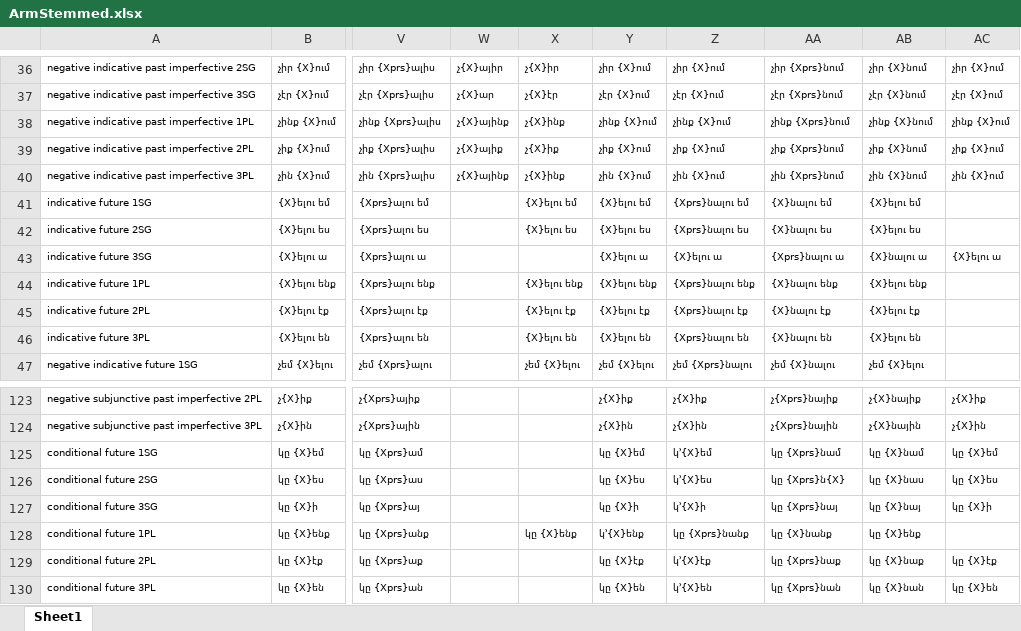
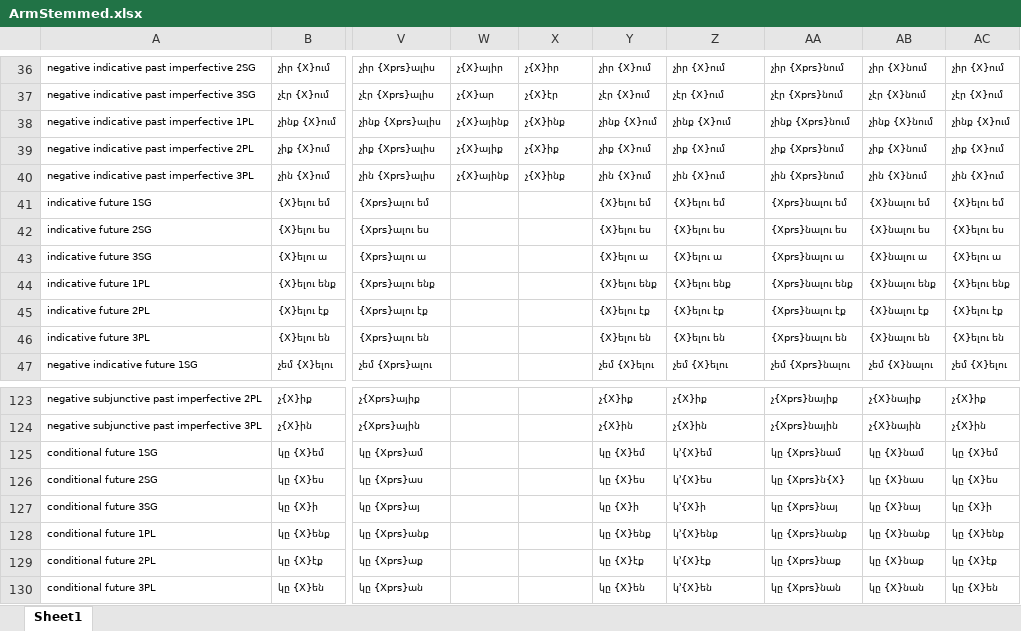
Before and after one commit to jhdeov/iranian_armenian, an Excel workbook: VerbConjugation/XLSX/ArmStemmed.xlsx, sheet Sheet1, drawn as a sheet; only a part is shown, gaps mark what is left out; values as stored, in another font and other column widths than the file's, no borders; the diff covers the shown part only; the diff names each change by its address in the sheet, - before the commit and + after, or states it on an @@ line.

```diff
--- a/VerbConjugation/XLSX/ArmStemmed.xlsx (sheet Sheet1)
+++ b/VerbConjugation/XLSX/ArmStemmed.xlsx (sheet Sheet1)
-X41: {X}ելու եմ
+X41: (empty)
-Z41: {Xprs}նալու եմ
+Z41: {X}ելու եմ
-AA41: {X}նալու եմ
+AA41: {Xprs}նալու եմ
-AB41: {X}ելու եմ
+AB41: {X}նալու եմ
-AC41: (empty)
+AC41: {X}ելու եմ
-X42: {X}ելու ես
+X42: (empty)
-Z42: {Xprs}նալու ես
+Z42: {X}ելու ես
-AA42: {X}նալու ես
+AA42: {Xprs}նալու ես
-AB42: {X}ելու ես
+AB42: {X}նալու ես
-AC42: (empty)
+AC42: {X}ելու ես
-X44: {X}ելու ենք
+X44: (empty)
-Z44: {Xprs}նալու ենք
+Z44: {X}ելու ենք
-AA44: {X}նալու ենք
+AA44: {Xprs}նալու ենք
-AB44: {X}ելու ենք
+AB44: {X}նալու ենք
-AC44: (empty)
+AC44: {X}ելու ենք
-X45: {X}ելու էք
+X45: (empty)
-Z45: {Xprs}նալու էք
+Z45: {X}ելու էք
-AA45: {X}նալու էք
+AA45: {Xprs}նալու էք
-AB45: {X}ելու էք
+AB45: {X}նալու էք
-AC45: (empty)
+AC45: {X}ելու էք
-X46: {X}ելու են
+X46: (empty)
-Z46: {Xprs}նալու են
+Z46: {X}ելու են
-AA46: {X}նալու են
+AA46: {Xprs}նալու են
-AB46: {X}ելու են
+AB46: {X}նալու են
-AC46: (empty)
+AC46: {X}ելու են
-X47: չեմ {X}ելու
+X47: (empty)
-Z47: չեմ {Xprs}նալու
+Z47: չեմ {X}ելու
-AA47: չեմ {X}նալու
+AA47: չեմ {Xprs}նալու
-AB47: չեմ {X}ելու
+AB47: չեմ {X}նալու
-AC47: (empty)
+AC47: չեմ {X}ելու
-X128: կը {X}ենք
+X128: (empty)
-Y128: կ՚{X}ենք
+Y128: կը {X}ենք
-Z128: կը {Xprs}նանք
+Z128: կ՚{X}ենք
-AA128: կը {X}նանք
+AA128: կը {Xprs}նանք
-AB128: կը {X}ենք
+AB128: կը {X}նանք
-AC128: (empty)
+AC128: կը {X}ենք
```
Also changed, not shown: 497 edited cells elsewhere in this sheet, VerbConjugation/XLSX/Arm.xlsx, VerbConjugation/XLSX/Trans.xlsx, 52 other files.
